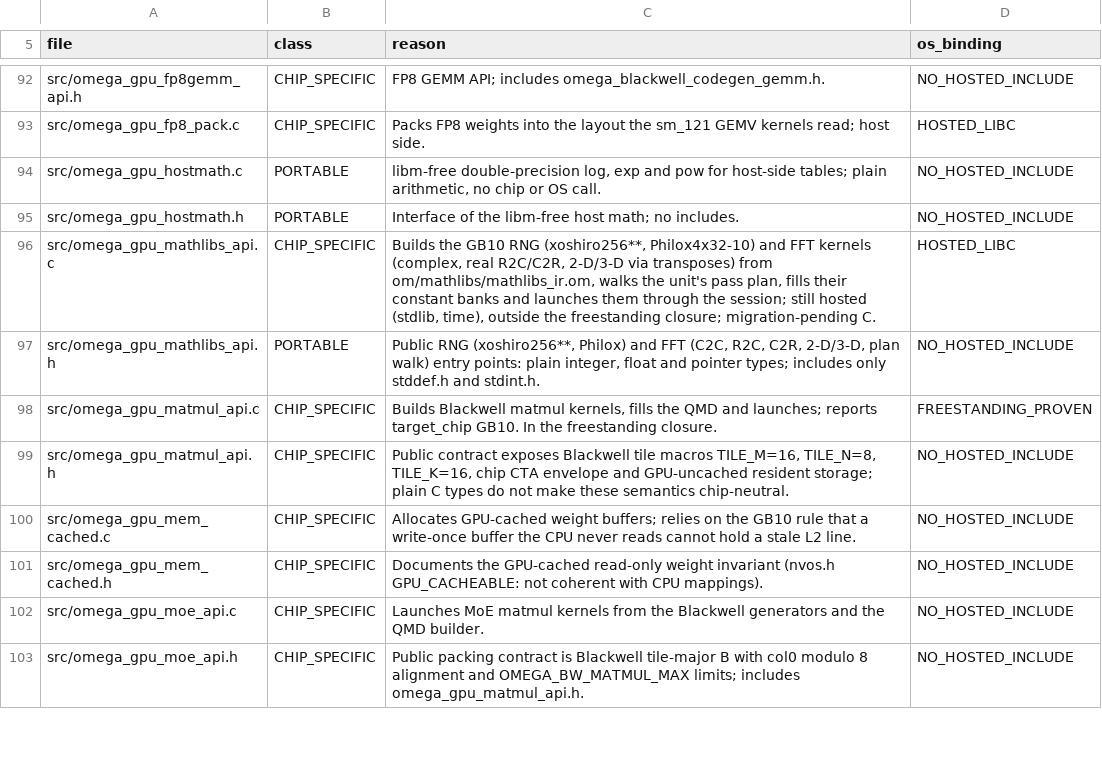
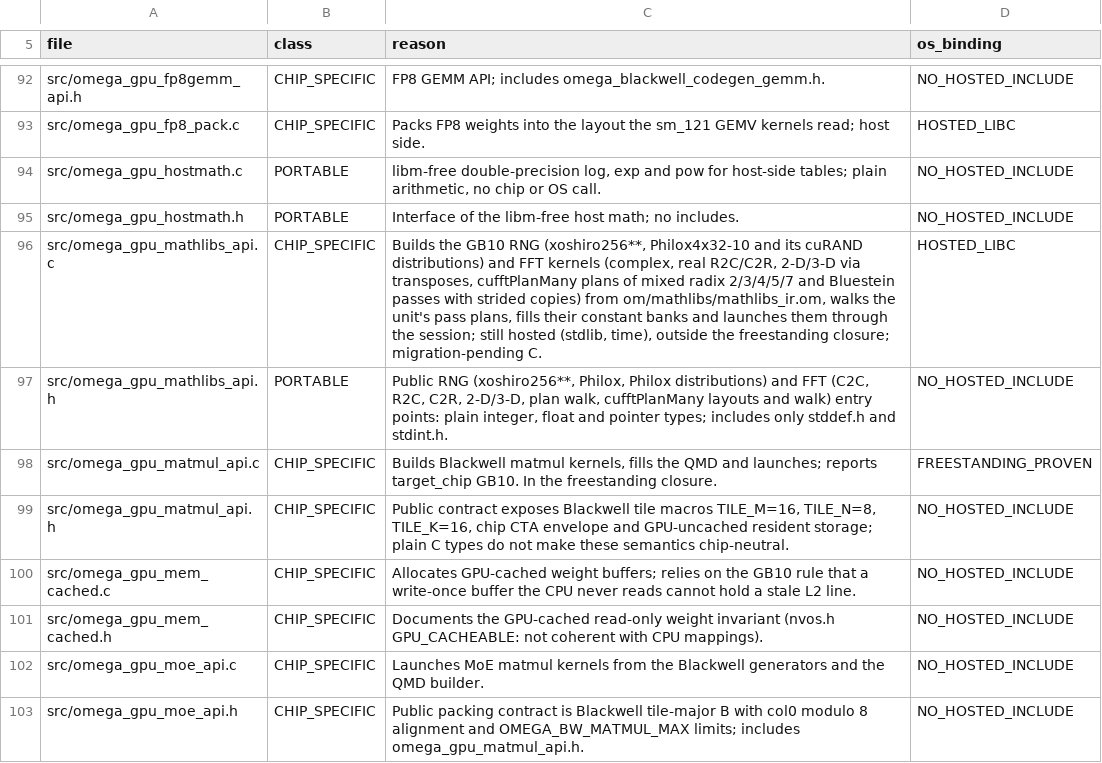
Before and after one commit to drakestapleton/CUDApp, a TSV file: docs/runtime/portability_table.tsv, drawn as a sheet; only a part is shown, gaps mark what is left out.

Commit message:
docs: Philox distributions, any-length FFT and cufftPlanMany in API 0.14.0 section 9.9
Manifest, API.md and the portability table describe omega_gpu_philox_generate_dist,
omega_gpu_fft_many, omega_gpu_fft_many_walk, their structs and constants (EXPERIMENTAL),
the unlocked plan_walk callback and C2R's cuFFT convention (unnormalised). ROADMAP and
README keep PARTIAL and add a dated host/sim note; chip NOT_RUN.

```diff
--- a/docs/runtime/portability_table.tsv
+++ b/docs/runtime/portability_table.tsv
@@ -95,4 +95,4 @@ src/omega_gpu_hostmath.c	PORTABLE	libm-free double-precision log, exp and pow fo
 src/omega_gpu_hostmath.h	PORTABLE	Interface of the libm-free host math; no includes.	NO_HOSTED_INCLUDE
-src/omega_gpu_mathlibs_api.c	CHIP_SPECIFIC	Builds the GB10 RNG (xoshiro256**, Philox4x32-10) and FFT kernels (complex, real R2C/C2R, 2-D/3-D via transposes) from om/mathlibs/mathlibs_ir.om, walks the unit's pass plan, fills their constant banks and launches them through the session; still hosted (stdlib, time), outside the freestanding closure; migration-pending C.	HOSTED_LIBC
-src/omega_gpu_mathlibs_api.h	PORTABLE	Public RNG (xoshiro256**, Philox) and FFT (C2C, R2C, C2R, 2-D/3-D, plan walk) entry points: plain integer, float and pointer types; includes only stddef.h and stdint.h.	NO_HOSTED_INCLUDE
+src/omega_gpu_mathlibs_api.c	CHIP_SPECIFIC	Builds the GB10 RNG (xoshiro256**, Philox4x32-10 and its cuRAND distributions) and FFT kernels (complex, real R2C/C2R, 2-D/3-D via transposes, cufftPlanMany plans of mixed radix 2/3/4/5/7 and Bluestein passes with strided copies) from om/mathlibs/mathlibs_ir.om, walks the unit's pass plans, fills their constant banks and launches them through the session; still hosted (stdlib, time), outside the freestanding closure; migration-pending C.	HOSTED_LIBC
+src/omega_gpu_mathlibs_api.h	PORTABLE	Public RNG (xoshiro256**, Philox, Philox distributions) and FFT (C2C, R2C, C2R, 2-D/3-D, plan walk, cufftPlanMany layouts and walk) entry points: plain integer, float and pointer types; includes only stddef.h and stdint.h.	NO_HOSTED_INCLUDE
 src/omega_gpu_matmul_api.c	CHIP_SPECIFIC	Builds Blackwell matmul kernels, fills the QMD and launches; reports target_chip GB10. In the freestanding closure.	FREESTANDING_PROVEN
```
Also changed, not shown: 4 other files.
